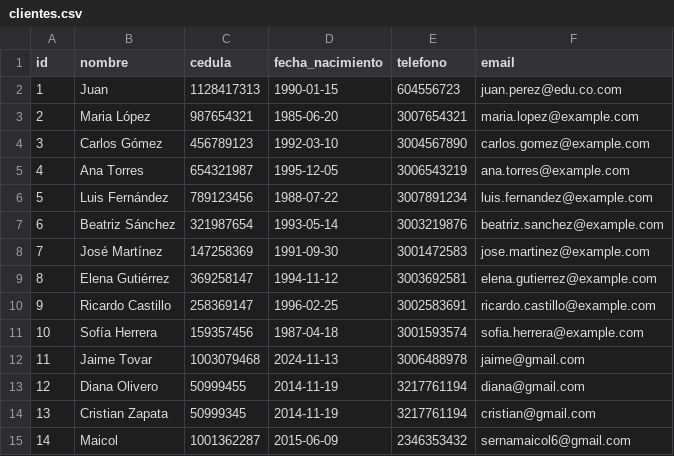
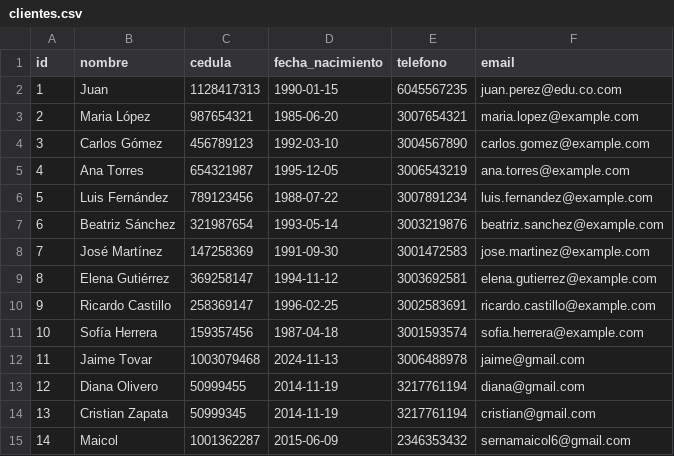
Before and after one commit to jaime-tovar/carwash-spa, a CSV file: pages/data/clientes.csv, drawn as a sheet.

Commit message:
Ajuste validaciones clientes

```diff
--- a/pages/data/clientes.csv
+++ b/pages/data/clientes.csv
@@ -1,3 +1,3 @@
 id,nombre,cedula,fecha_nacimiento,telefono,email
-1,Juan,1128417313,1990-01-15,604556723,juan.perez@edu.co.com
+1,Juan,1128417313,1990-01-15,6045567235,juan.perez@edu.co.com
 2,Maria López,987654321,1985-06-20,3007654321,maria.lopez@example.com
```
Also changed, not shown: 1 other file.
